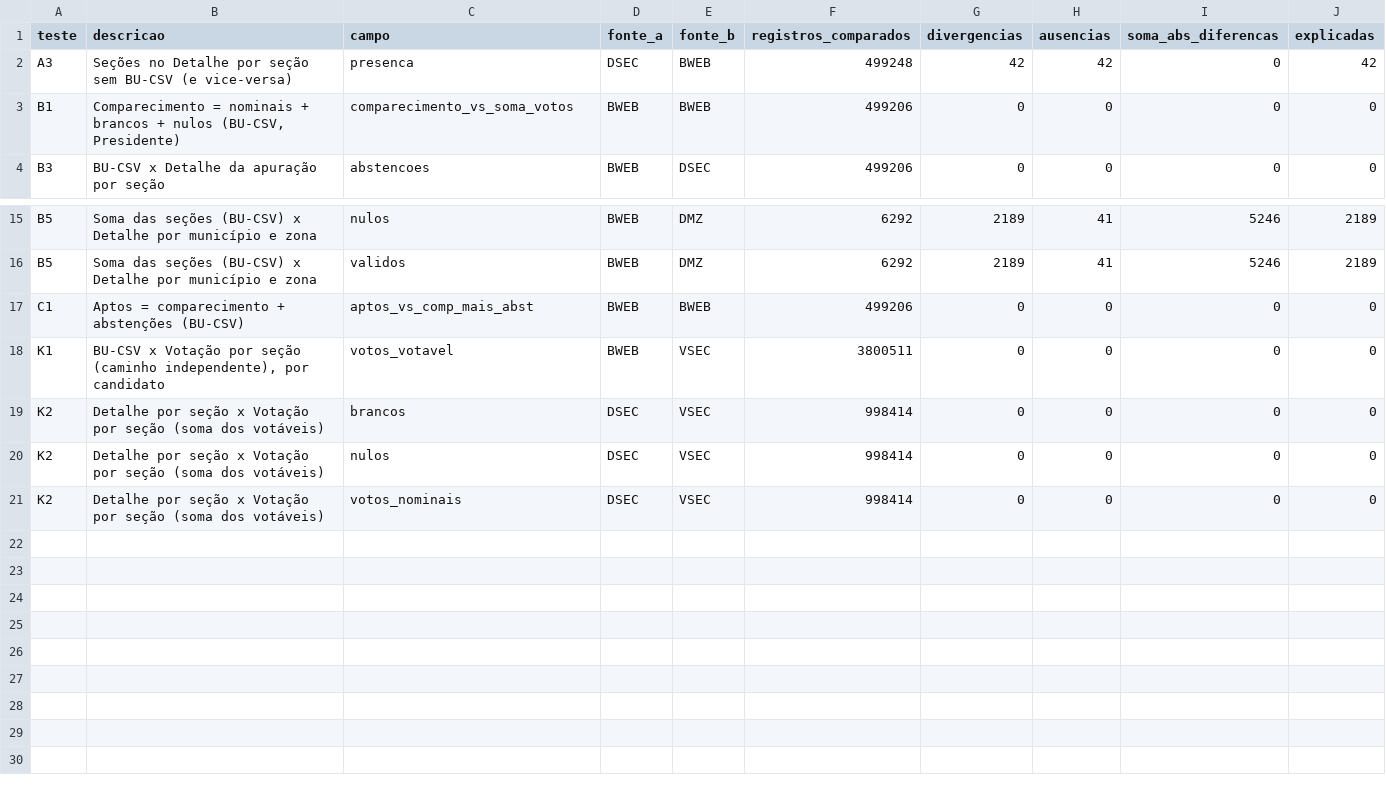
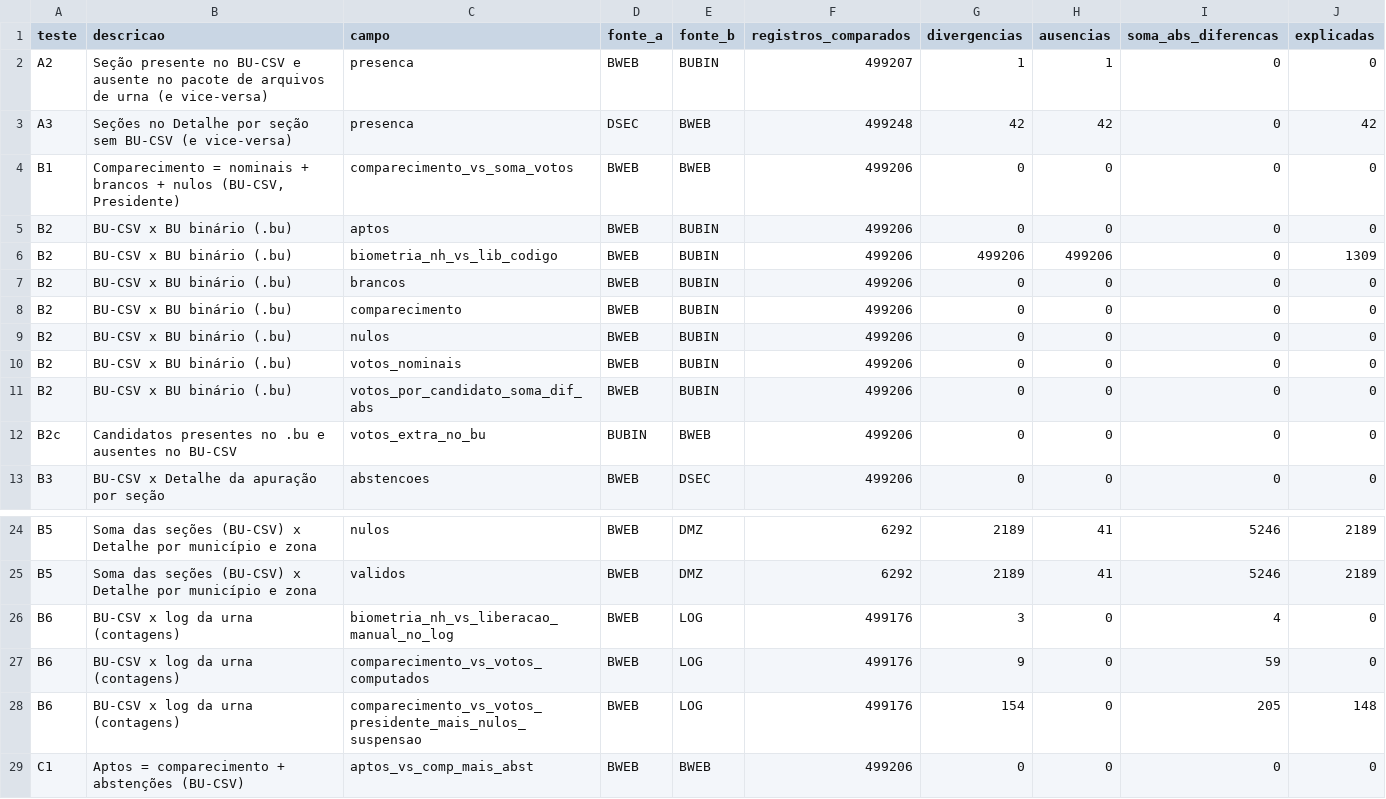
Before and after one commit to BigCorps/ObservatorioEleitoral, a CSV file: resultados/2026/reconciliacao_resumo.csv, drawn as a sheet; only a part is shown, gaps mark what is left out; the shorter side is filled out with more unchanged rows.

```diff
--- a/resultados/2026/reconciliacao_resumo.csv
+++ b/resultados/2026/reconciliacao_resumo.csv
@@ -1,4 +1,13 @@
 teste,descricao,campo,fonte_a,fonte_b,registros_comparados,divergencias,ausencias,soma_abs_diferencas,explicadas
+A2,Seção presente no BU-CSV e ausente no pacote de arquivos de urna (e vice-versa),presenca,BWEB,BUBIN,499207,1,1,0,0
 A3,Seções no Detalhe por seção sem BU-CSV (e vice-versa),presenca,DSEC,BWEB,499248,42,42,0,42
 B1,"Comparecimento = nominais + brancos + nulos (BU-CSV, Presidente)",comparecimento_vs_soma_votos,BWEB,BWEB,499206,0,0,0,0
+B2,BU-CSV x BU binário (.bu),aptos,BWEB,BUBIN,499206,0,0,0,0
+B2,BU-CSV x BU binário (.bu),biometria_nh_vs_lib_codigo,BWEB,BUBIN,499206,499206,499206,0,1309
+B2,BU-CSV x BU binário (.bu),brancos,BWEB,BUBIN,499206,0,0,0,0
+B2,BU-CSV x BU binário (.bu),comparecimento,BWEB,BUBIN,499206,0,0,0,0
+B2,BU-CSV x BU binário (.bu),nulos,BWEB,BUBIN,499206,0,0,0,0
+B2,BU-CSV x BU binário (.bu),votos_nominais,BWEB,BUBIN,499206,0,0,0,0
+B2,BU-CSV x BU binário (.bu),votos_por_candidato_soma_dif_abs,BWEB,BUBIN,499206,0,0,0,0
+B2c,Candidatos presentes no .bu e ausentes no BU-CSV,votos_extra_no_bu,BUBIN,BWEB,499206,0,0,0,0
 B3,BU-CSV x Detalhe da apuração por seção,abstencoes,BWEB,DSEC,499206,0,0,0,0
@@ -16,2 +25,5 @@ B5,Soma das seções (BU-CSV) x Detalhe por município e zona,nulos,BWEB,DMZ,629
 B5,Soma das seções (BU-CSV) x Detalhe por município e zona,validos,BWEB,DMZ,6292,2189,41,5246,2189
+B6,BU-CSV x log da urna (contagens),biometria_nh_vs_liberacao_manual_no_log,BWEB,LOG,499176,3,0,4,0
+B6,BU-CSV x log da urna (contagens),comparecimento_vs_votos_computados,BWEB,LOG,499176,9,0,59,0
+B6,BU-CSV x log da urna (contagens),comparecimento_vs_votos_presidente_mais_nulos_suspensao,BWEB,LOG,499176,154,0,205,148
 C1,Aptos = comparecimento + abstenções (BU-CSV),aptos_vs_comp_mais_abst,BWEB,BWEB,499206,0,0,0,0
```
Also changed, not shown: resultados/comparativo/indicadores_2022_2026.csv, 34 other files.
